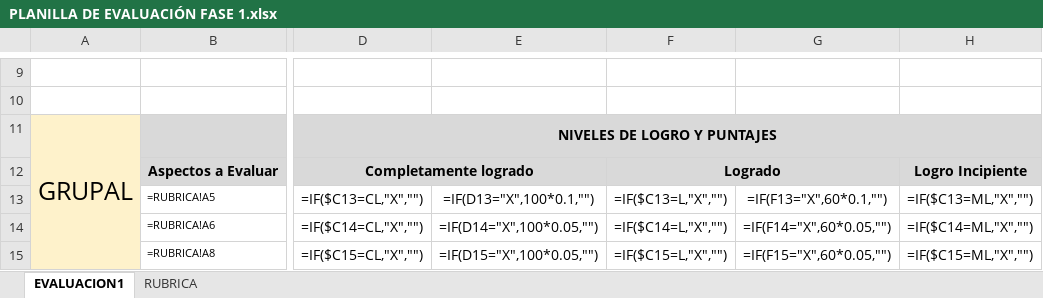
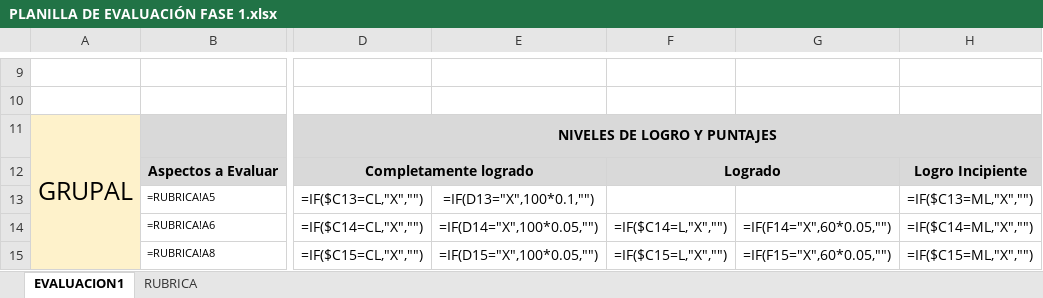
Before and after one commit to medrano00/Capstone-PTY4614, an Excel workbook: FASE_1/EVIDENCIAS_GRUPALES/PLANILLA DE EVALUACIÓN FASE 1.xlsx, sheet EVALUACION1, drawn as a sheet; only a part is shown, gaps mark what is left out; values as stored, in another font and other column widths than the file's, no borders; formulas are shown in place of their values; conditional formats not drawn; the diff names each change by its address in the sheet, - before the commit and + after, or states it on an @@ line.

Commit message:
Fase 1 actualizada y terminada

```diff
--- a/FASE_1/EVIDENCIAS_GRUPALES/PLANILLA DE EVALUACIÓN FASE 1.xlsx (sheet EVALUACION1)
+++ b/FASE_1/EVIDENCIAS_GRUPALES/PLANILLA DE EVALUACIÓN FASE 1.xlsx (sheet EVALUACION1)
-F13: =IF($C13=L,"X","")
+F13: (empty)
-G13: =IF(F13="X",60*0.1,"")
+G13: (empty)
```
Also changed, not shown: 12 other files.
